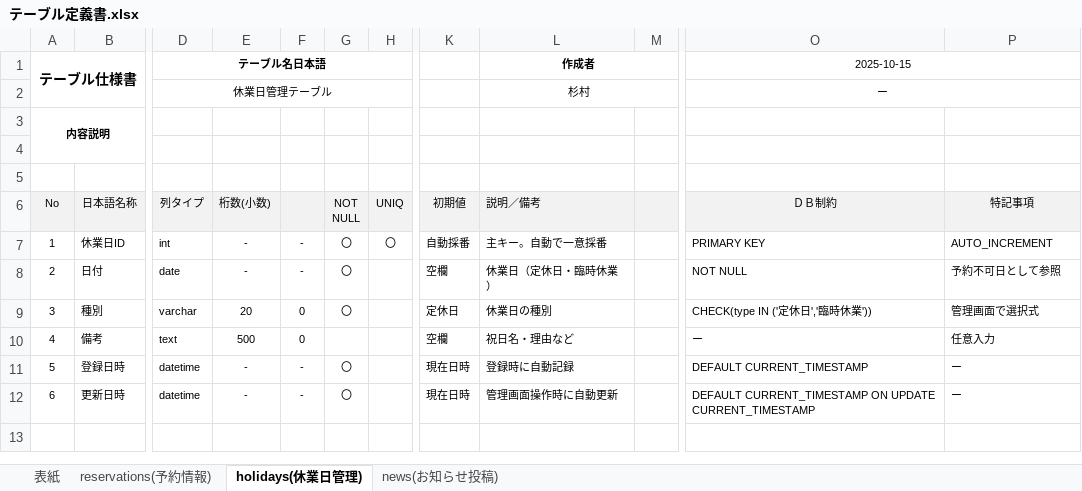
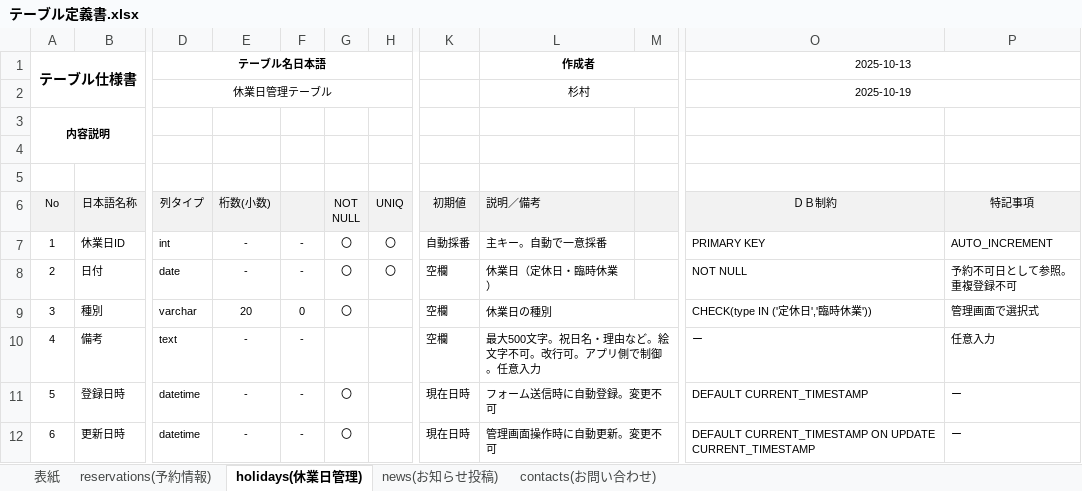
Before and after one commit to tomo-ss/Portfolio, an Excel workbook: テーブル定義書.xlsx, sheet holidays(休業日管理), drawn as a sheet; only a part is shown, gaps mark what is left out; values as stored, in another font and other column widths than the file's, no borders; ↵ is a line break in a cell; the diff names each change by its address in the sheet, - before the commit and + after, or states it on an @@ line.

Commit message:
お問い合わせテーブルの追加

```diff
--- a/テーブル定義書.xlsx (sheet holidays(休業日管理))
+++ b/テーブル定義書.xlsx (sheet holidays(休業日管理))
+sheet tab: contacts(お問い合わせ)
-O1 (ＤＢ制約): 2025-10-15
+O1 (ＤＢ制約): 2025-10-13
-O2 (ＤＢ制約): ー
+O2 (ＤＢ制約): 2025-10-19
-H8 (UNIQ): (empty)
+H8 (UNIQ): 〇
-P8 (特記事項): 予約不可日として参照
+P8 (特記事項): 予約不可日として参照。 ↵ 重複登録不可
-K9 (初期値): 定休日
+K9 (初期値): 空欄
+L9:M9 merged
-E10 (桁数(小数)): 500
+E10 (桁数(小数)): -
-F10: 0
+F10: -
-L10 (説明／備考): 祝日名・理由など
+L10 (説明／備考): 最大500文字。祝日名・理由など。絵文字不可。改行可。アプリ側で制御。任意入力
+L10:M10 merged
-L11 (説明／備考): 登録時に自動記録
+L11 (説明／備考): フォーム送信時に自動登録。変更不可
+L11:M11 merged
-L12 (説明／備考): 管理画面操作時に自動更新
+L12 (説明／備考): 管理画面操作時に自動更新。変更不可
+L12:M12 merged
```
Also changed, not shown: sheet reservations(予約情報), sheet news(お知らせ投稿), sheet 表紙.
